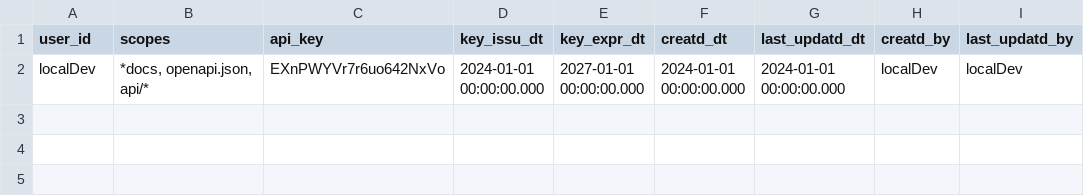
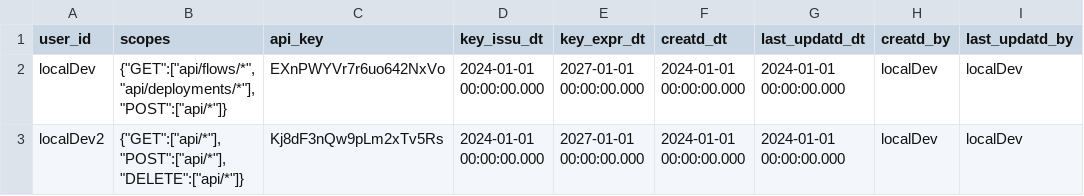
Before and after one commit to softrams/prefect-auth-proxy, a CSV file: localDevelopment/postgres/prefect-api-keys-table.csv, drawn as a sheet.

Commit message:
feat: add HTTP method-based access control for API keys
This enhancement adds support for granular permissions per HTTP method
(GET, POST, DELETE, etc.) in addition to URL pattern matching.

Key changes:
- Add JSON-based scope format: {"GET":["pattern"],"POST":["pattern"]}
- Support per-method permissions (e.g., allow GET but block POST/DELETE)
- Fix pattern matching to use full-string anchors (prevents '/' matching all URLs)
- Normalize leading slashes in URL/pattern comparison
- Handle wildcard '*' method for cross-method patterns
- Maintain backward compatibility with comma-separated scope format
- Update permitted routes to allow public UI access (/dashboard, /assets/*)
- Add example users with method-based permissions

Security improvements:
- Fix regex pattern matching bug that allowed unintended substring matches
- Enable read-only user configurations (GET-only access)
- Provide fine-grained control over destructive operations (DELETE)

Tested scenarios:
- User with GET-only access can view but not filter/delete
- User with full permissions can perform all operations
- Empty method arrays correctly block all requests for that method
- Wildcard patterns work with optional trailing content (api/flows/*)
- UI routes accessible without authentication while API routes require keys

```diff
--- a/localDevelopment/postgres/prefect-api-keys-table.csv
+++ b/localDevelopment/postgres/prefect-api-keys-table.csv
@@ -1,2 +1,3 @@
 "user_id","scopes","api_key","key_issu_dt","key_expr_dt","creatd_dt","last_updatd_dt","creatd_by","last_updatd_by"
-localDev,"*docs, openapi.json, api/*",EXnPWYVr7r6uo642NxVo,2024-01-01 00:00:00.000,2027-01-01 00:00:00.000,2024-01-01 00:00:00.000,2024-01-01 00:00:00.000,localDev,localDev
+localDev,"{""GET"":[""api/flows/*"",""api/deployments/*""],""POST"":[""api/*""]}",EXnPWYVr7r6uo642NxVo,2024-01-01 00:00:00.000,2027-01-01 00:00:00.000,2024-01-01 00:00:00.000,2024-01-01 00:00:00.000,localDev,localDev
+localDev2,"{""GET"":[""api/*""],""POST"":[""api/*""],""DELETE"":[""api/*""]}",Kj8dF3nQw9pLm2xTv5Rs,2024-01-01 00:00:00.000,2027-01-01 00:00:00.000,2024-01-01 00:00:00.000,2024-01-01 00:00:00.000,localDev,localDev
```
Also changed, not shown: 2 other files.
